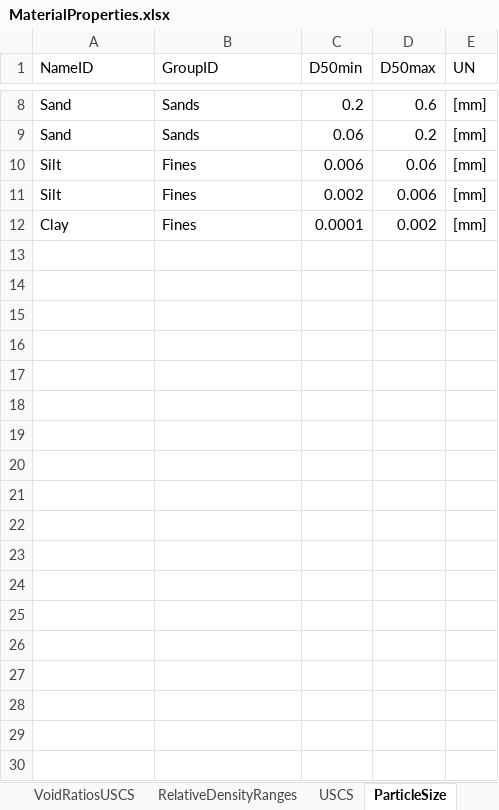
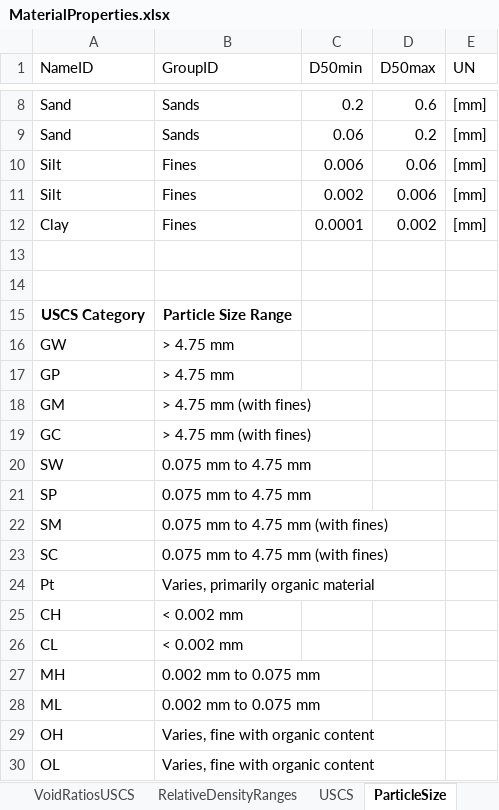
Before and after one commit to averriK/gmdp, an Excel workbook: data-raw/MaterialProperties.xlsx, sheet ParticleSize, drawn as a sheet; only a part is shown, gaps mark what is left out; values as stored, in another font and other column widths than the file's, no borders; the diff names each change by its address in the sheet, - before the commit and + after, or states it on an @@ line.

```diff
--- a/data-raw/MaterialProperties.xlsx (sheet ParticleSize)
+++ b/data-raw/MaterialProperties.xlsx (sheet ParticleSize)
+row 13: (empty)
+row 14: (empty)
+row 15: USCS Category | Particle Size Range
+row 16: GW | > 4.75 mm
+row 17: GP | > 4.75 mm
+row 18: GM | > 4.75 mm (with fines)
+row 19: GC | > 4.75 mm (with fines)
+row 20: SW | 0.075 mm to 4.75 mm
+row 21: SP | 0.075 mm to 4.75 mm
+row 22: SM | 0.075 mm to 4.75 mm (with fines)
+row 23: SC | 0.075 mm to 4.75 mm (with fines)
+row 24: Pt | Varies, primarily organic material
+row 25: CH | < 0.002 mm
+row 26: CL | < 0.002 mm
+row 27: MH | 0.002 mm to 0.075 mm
+row 28: ML | 0.002 mm to 0.075 mm
+row 29: OH | Varies, fine with organic content
+row 30: OL | Varies, fine with organic content
```
Also changed, not shown: sheet VoidRatiosUSCS, sheet UnitWeightRanges, other sheet tabs, 3 other files.
